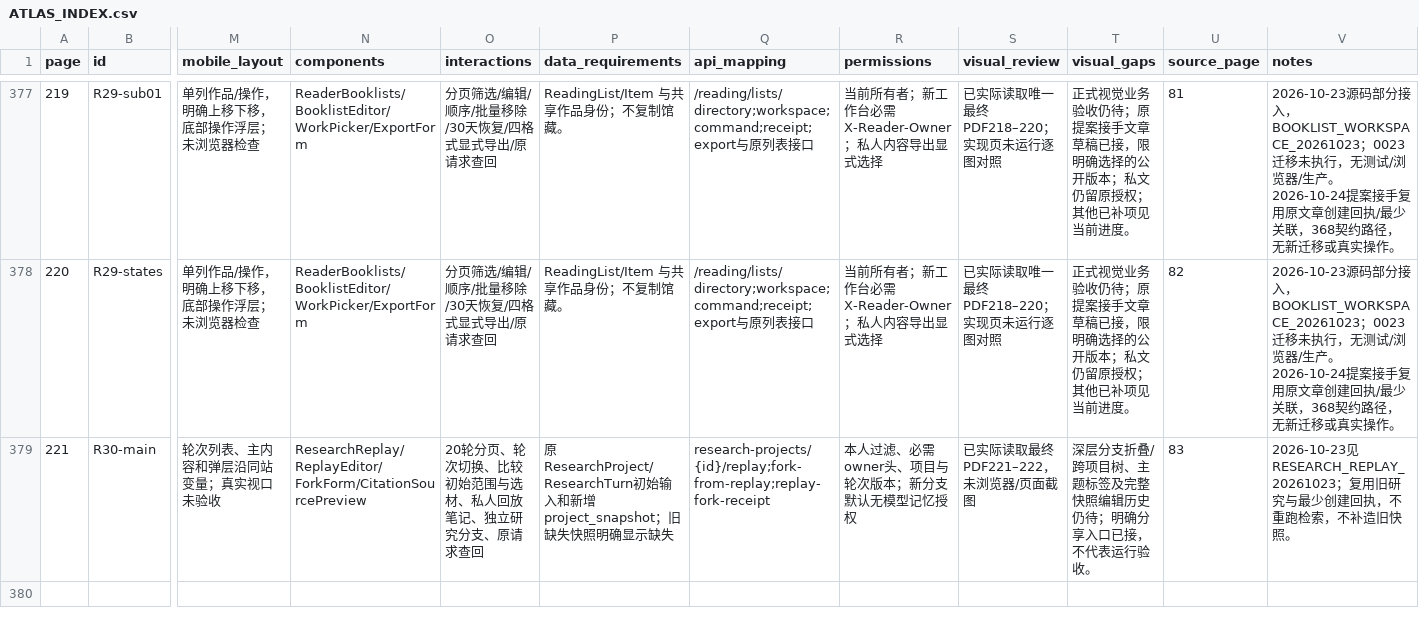
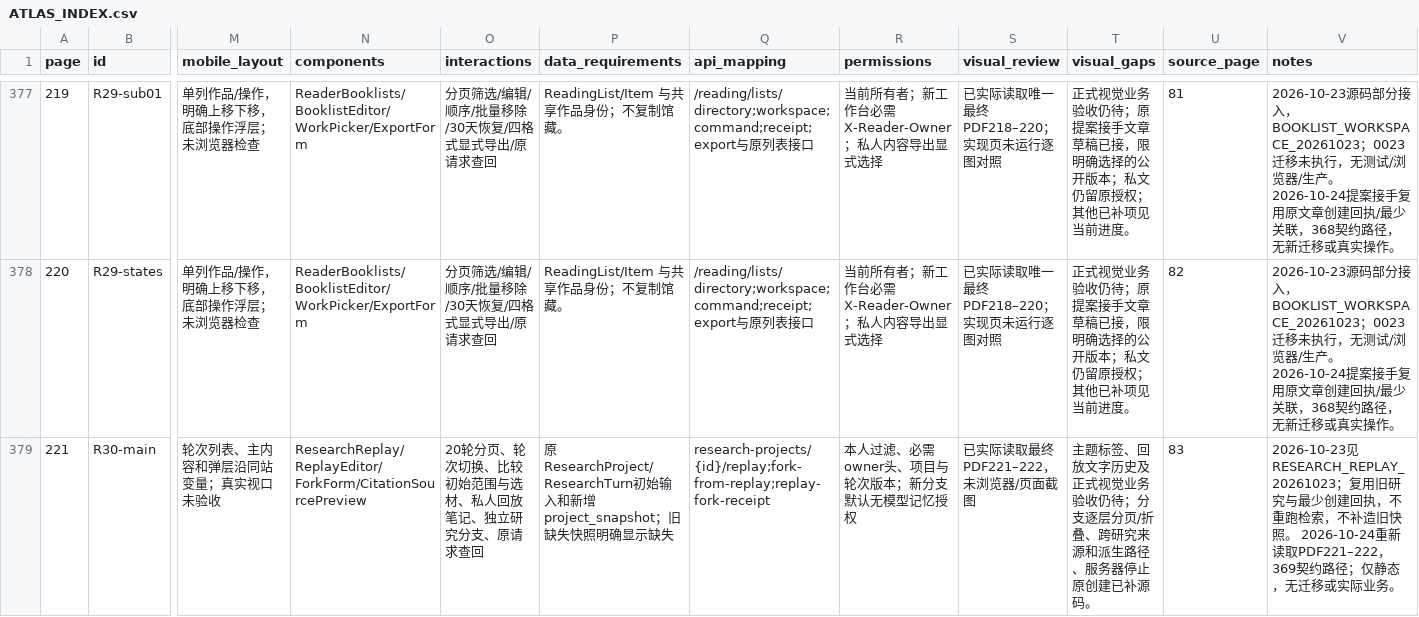
Before and after one commit to WinstonMo0807/social-theory-library, a CSV file: docs/stl4/ATLAS_INDEX.csv, drawn as a sheet; only a part is shown, gaps mark what is left out; rows hold the shown columns only; the diff covers the shown part only; the diff names each change by its address in the sheet, - before the commit and + after, or states it on an @@ line.

```diff
--- a/docs/stl4/ATLAS_INDEX.csv
+++ b/docs/stl4/ATLAS_INDEX.csv
-T379 (visual_gaps): 深层分支折叠/跨项目树、主题标签及完整快照编辑历史仍待；明确分享入口已接，不代表运行验收。
+T379 (visual_gaps): 主题标签、回放文字历史及正式视觉业务验收仍待；分支逐层分页/折叠、跨研究来源和派生路径、服务器停止原创建已补源码。
-V379 (notes): …旧快照。
+V379 (notes): …旧快照。 2026-10-24重新读取PDF221–222，369契约路径；仅静态，无迁移或实际业务。
-row 380: (empty)
```
Also changed, not shown: 1 removed row and 2 edited cells elsewhere in this file, 18 other files.
